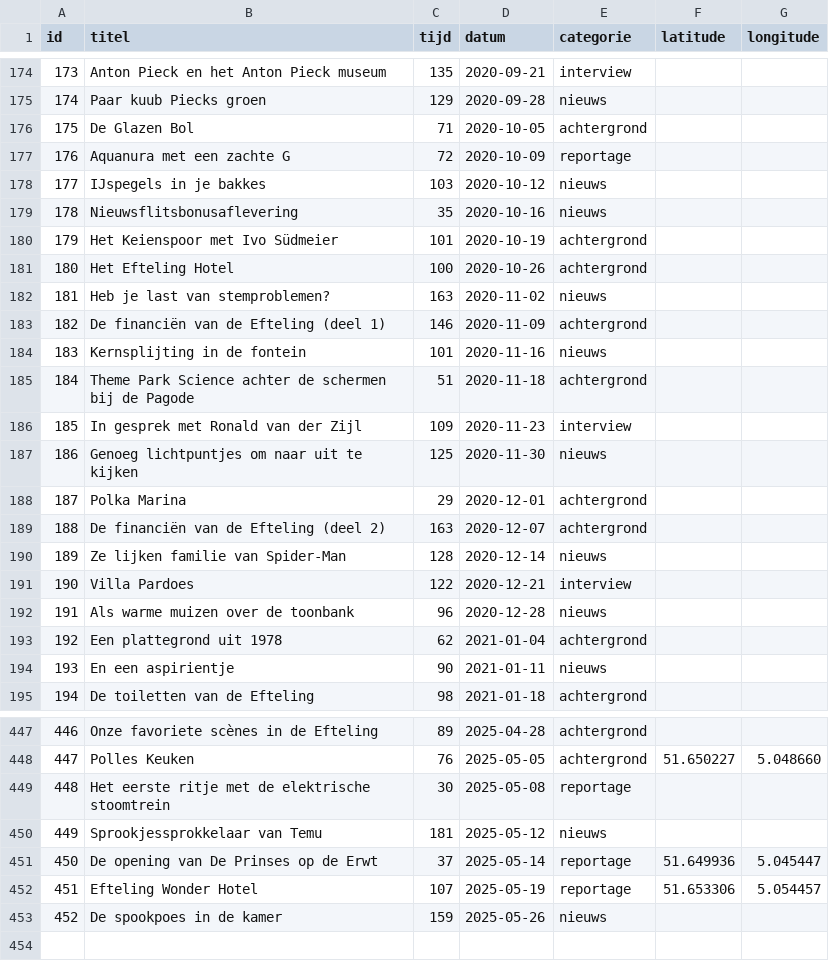
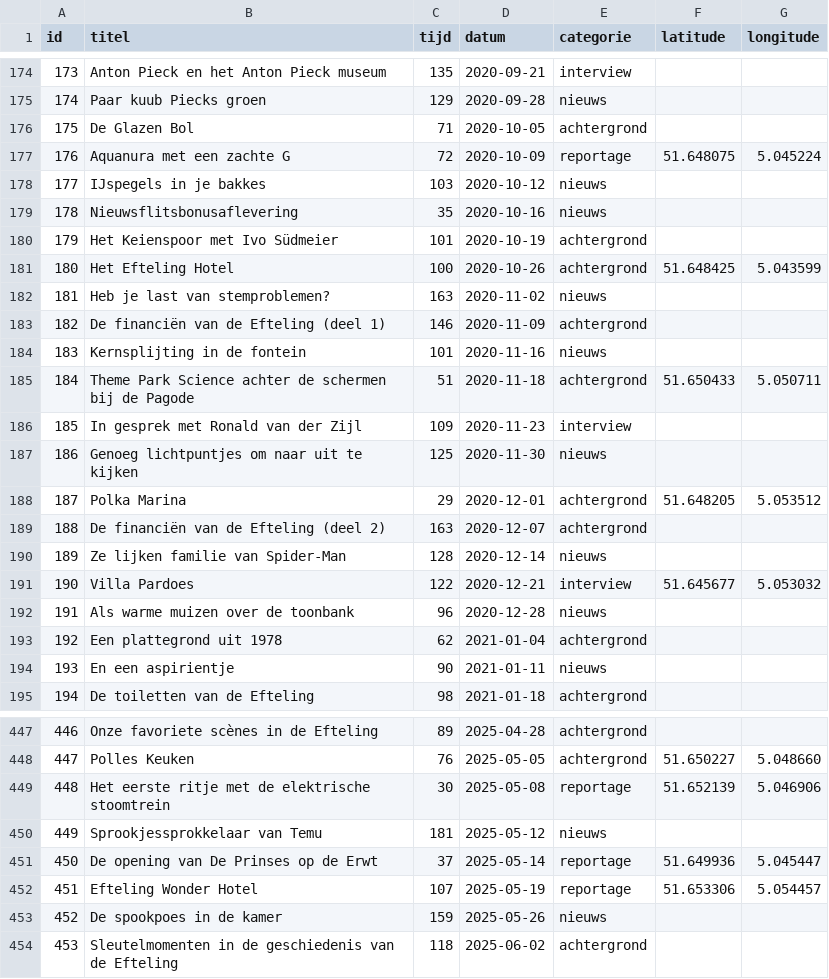
Before and after one commit to SjorsHartwijk/kleineboodschap, a CSV file: afleveringen.csv, drawn as a sheet; only a part is shown, gaps mark what is left out; the diff covers the shown part only.

```diff
--- a/afleveringen.csv
+++ b/afleveringen.csv
@@ -176,3 +176,3 @@ id,titel,tijd,datum,categorie,latitude,longitude
 175,De Glazen Bol,71,2020-10-05,achtergrond
-176,Aquanura met een zachte G,72,2020-10-09,reportage
+176,Aquanura met een zachte G,72,2020-10-09,reportage,51.648075,5.045224
 177,IJspegels in je bakkes,103,2020-10-12,nieuws
@@ -180,3 +180,3 @@ id,titel,tijd,datum,categorie,latitude,longitude
 179,Het Keienspoor met Ivo Südmeier,101,2020-10-19,achtergrond
-180,Het Efteling Hotel,100,2020-10-26,achtergrond
+180,Het Efteling Hotel,100,2020-10-26,achtergrond,51.648425,5.043599
 181,Heb je last van stemproblemen?,163,2020-11-02,nieuws
@@ -184,9 +184,9 @@ id,titel,tijd,datum,categorie,latitude,longitude
 183,Kernsplijting in de fontein,101,2020-11-16,nieuws
-184,Theme Park Science achter de schermen bij de Pagode,51,2020-11-18,achtergrond
+184,Theme Park Science achter de schermen bij de Pagode,51,2020-11-18,achtergrond,51.650433,5.050711
 185,In gesprek met Ronald van der Zijl,109,2020-11-23,interview
 186,Genoeg lichtpuntjes om naar uit te kijken,125,2020-11-30,nieuws
-187,Polka Marina,29,2020-12-01,achtergrond
+187,Polka Marina,29,2020-12-01,achtergrond,51.648205,5.053512
 188,De financiën van de Efteling (deel 2),163,2020-12-07,achtergrond
 189,Ze lijken familie van Spider-Man,128,2020-12-14,nieuws
-190,Villa Pardoes,122,2020-12-21,interview
+190,Villa Pardoes,122,2020-12-21,interview,51.645677,5.053032
 191,Als warme muizen over de toonbank,96,2020-12-28,nieuws
@@ -448,3 +448,3 @@ id,titel,tijd,datum,categorie,latitude,longitude
 447,Polles Keuken,76,2025-05-05,achtergrond,51.650227,5.048660
-448,Het eerste ritje met de elektrische stoomtrein,30,2025-05-08,reportage
+448,Het eerste ritje met de elektrische stoomtrein,30,2025-05-08,reportage,51.652139,5.046906
 449,Sprookjessprokkelaar van Temu,181,2025-05-12,nieuws
@@ -453 +453,2 @@ id,titel,tijd,datum,categorie,latitude,longitude
 452,De spookpoes in de kamer,159,2025-05-26,nieuws
+453,Sleutelmomenten in de geschiedenis van de Efteling,118,2025-06-02,achtergrond
```
Also changed, not shown: 92 edited cells elsewhere in this file, 5 other files.
